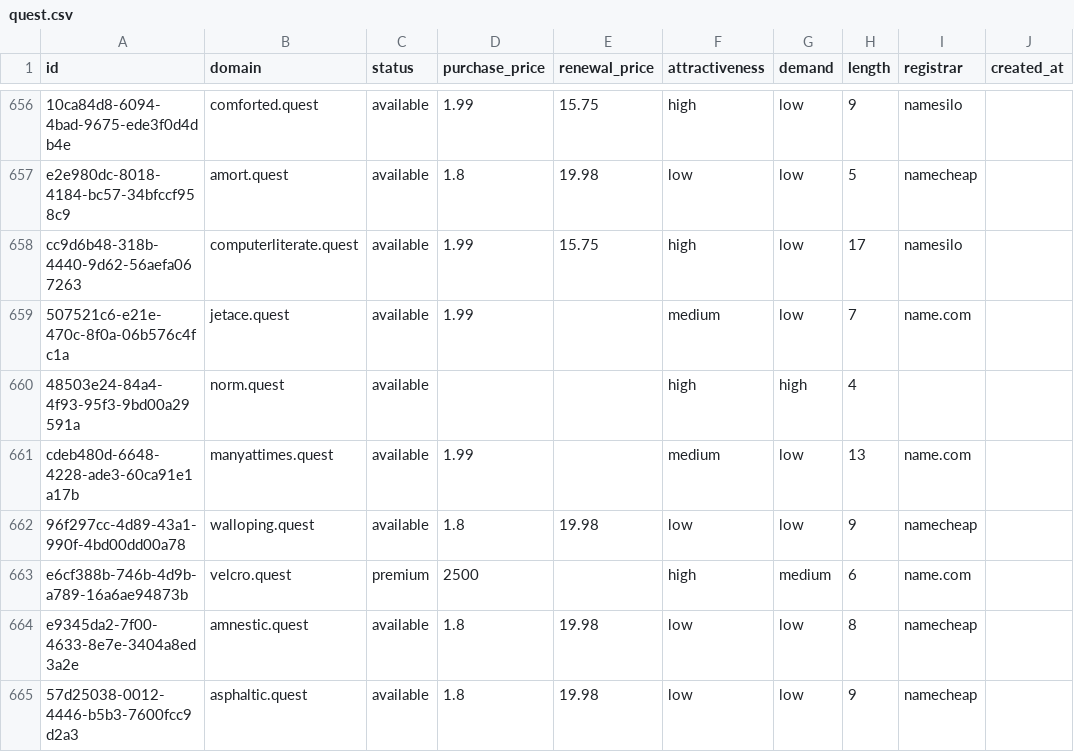
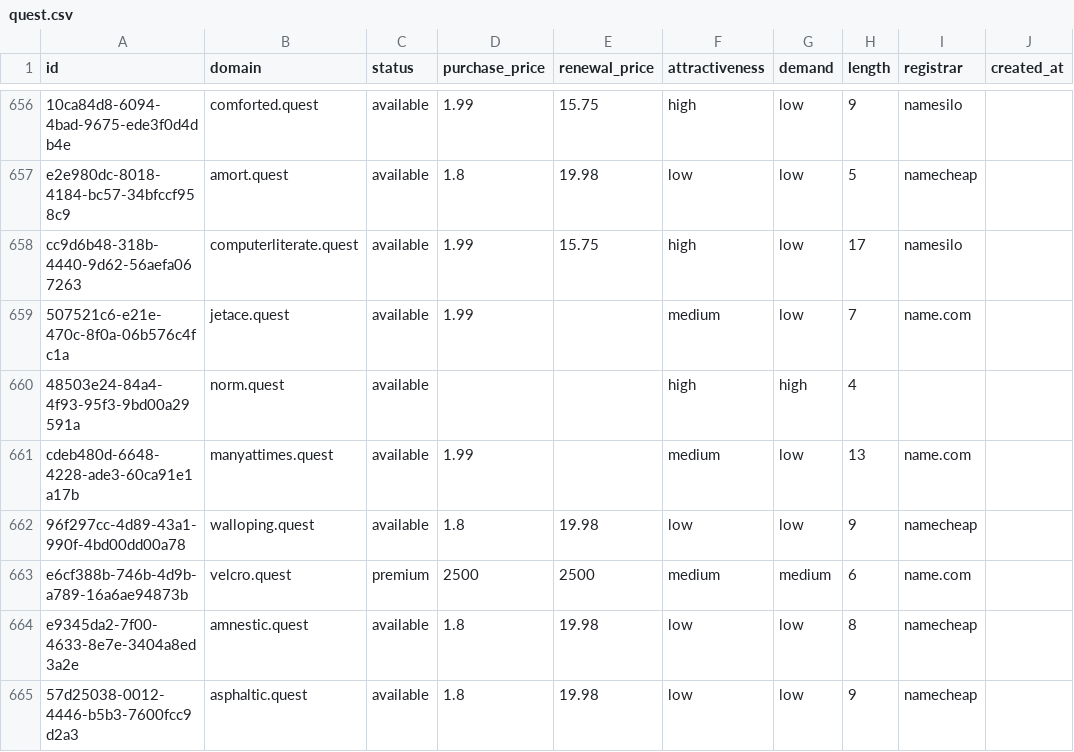
Before and after one commit to UniqueDomains/quest-oneword-domains, a CSV file: quest.csv, drawn as a sheet; only a part is shown, gaps mark what is left out; the diff names each change by its address in the sheet, - before the commit and + after, or states it on an @@ line.

Commit message:
Domains update

```diff
--- a/quest.csv
+++ b/quest.csv
-E663 (renewal_price): (empty)
+E663 (renewal_price): 2500
-F663 (attractiveness): high
+F663 (attractiveness): medium
```
Also changed, not shown: 4 other files.
